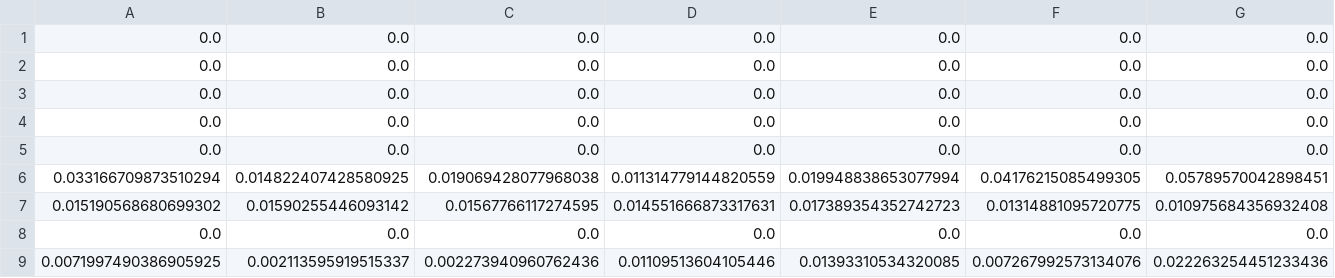
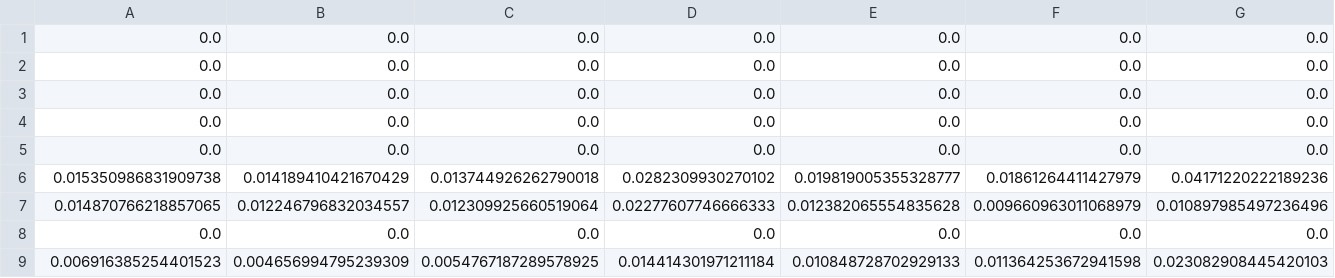
Before and after one commit to Aperocky/shadojava, a CSV file: out/Conductor.csv, drawn as a sheet; only a part is shown; removed rows and columns are numbered as before the commit, all else as after; rows hold the shown columns only; the diff names each change by its address in the sheet, - before the commit and + after, or states it on an @@ line.

```diff
--- a/out/Conductor.csv
+++ b/out/Conductor.csv
-row 6: 0.033166709873510294 | 0.014822407428580925 | 0.019069428077968038 | 0.011314779144820559 | 0.019948838653077994 | 0.04176215085499305 | 0.05789570042898451
-row 7: 0.015190568680699302 | 0.01590255446093142 | 0.01567766117274595 | 0.014551666873317631 | 0.017389354352742723 | 0.01314881095720775 | 0.010975684356932408
+row 6: 0.015350986831909738 | 0.014189410421670429 | 0.013744926262790018 | 0.0282309930270102 | 0.019819005355328777 | 0.01861264411427979 | 0.04171220222189236
+row 7: 0.014870766218857065 | 0.012246796832034557 | 0.012309925660519064 | 0.02277607746666333 | 0.012382065554835628 | 0.009660963011068979 | 0.010897985497236496
-row 9: 0.0071997490386905925 | 0.002113595919515337 | 0.002273940960762436 | 0.01109513604105446 | 0.01393310534320085 | 0.007267992573134076 | 0.022263254451233436
+row 9: 0.006916385254401523 | 0.004656994795239309 | 0.0054767187289578925 | 0.014414301971211184 | 0.010848728702929133 | 0.011364253672941598 | 0.023082908445420103
```
Also changed, not shown: out/Cruise Control.csv, out/Dispatcher0.csv, 17 other files.
